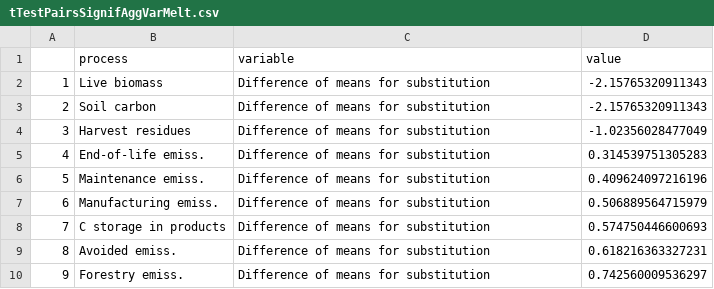
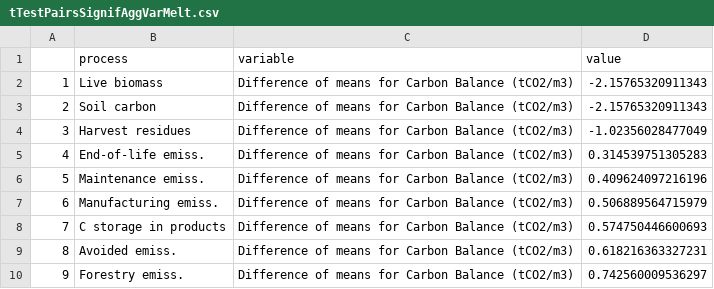
Before and after one commit to valadeAude/Wood-Carbon, a CSV file: initData/tTestPairsSignifAggVarMelt.csv, drawn as a sheet.

```diff
--- a/initData/tTestPairsSignifAggVarMelt.csv
+++ b/initData/tTestPairsSignifAggVarMelt.csv
@@ -1,10 +1,10 @@
 "","process","variable","value"
-"1","Live biomass","Difference of means for  substitution",-2.15765320911343
-"2","Soil carbon","Difference of means for  substitution",-2.15765320911343
-"3","Harvest residues","Difference of means for  substitution",-1.02356028477049
-"4","End-of-life emiss.","Difference of means for  substitution",0.314539751305283
-"5","Maintenance emiss.","Difference of means for  substitution",0.409624097216196
-"6","Manufacturing emiss.","Difference of means for  substitution",0.506889564715979
-"7","C storage in products","Difference of means for  substitution",0.574750446600693
-"8","Avoided emiss.","Difference of means for  substitution",0.618216363327231
-"9","Forestry emiss.","Difference of means for  substitution",0.742560009536297
+"1","Live biomass","Difference of means for Carbon Balance (tCO2/m3)",-2.15765320911343
+"2","Soil carbon","Difference of means for Carbon Balance (tCO2/m3)",-2.15765320911343
+"3","Harvest residues","Difference of means for Carbon Balance (tCO2/m3)",-1.02356028477049
+"4","End-of-life emiss.","Difference of means for Carbon Balance (tCO2/m3)",0.314539751305283
+"5","Maintenance emiss.","Difference of means for Carbon Balance (tCO2/m3)",0.409624097216196
+"6","Manufacturing emiss.","Difference of means for Carbon Balance (tCO2/m3)",0.506889564715979
+"7","C storage in products","Difference of means for Carbon Balance (tCO2/m3)",0.574750446600693
+"8","Avoided emiss.","Difference of means for Carbon Balance (tCO2/m3)",0.618216363327231
+"9","Forestry emiss.","Difference of means for Carbon Balance (tCO2/m3)",0.742560009536297
```
Also changed, not shown: initData/forestPlotData.approachC.csv, initData/forestPlotData.driverC.csv, 18 other files.
